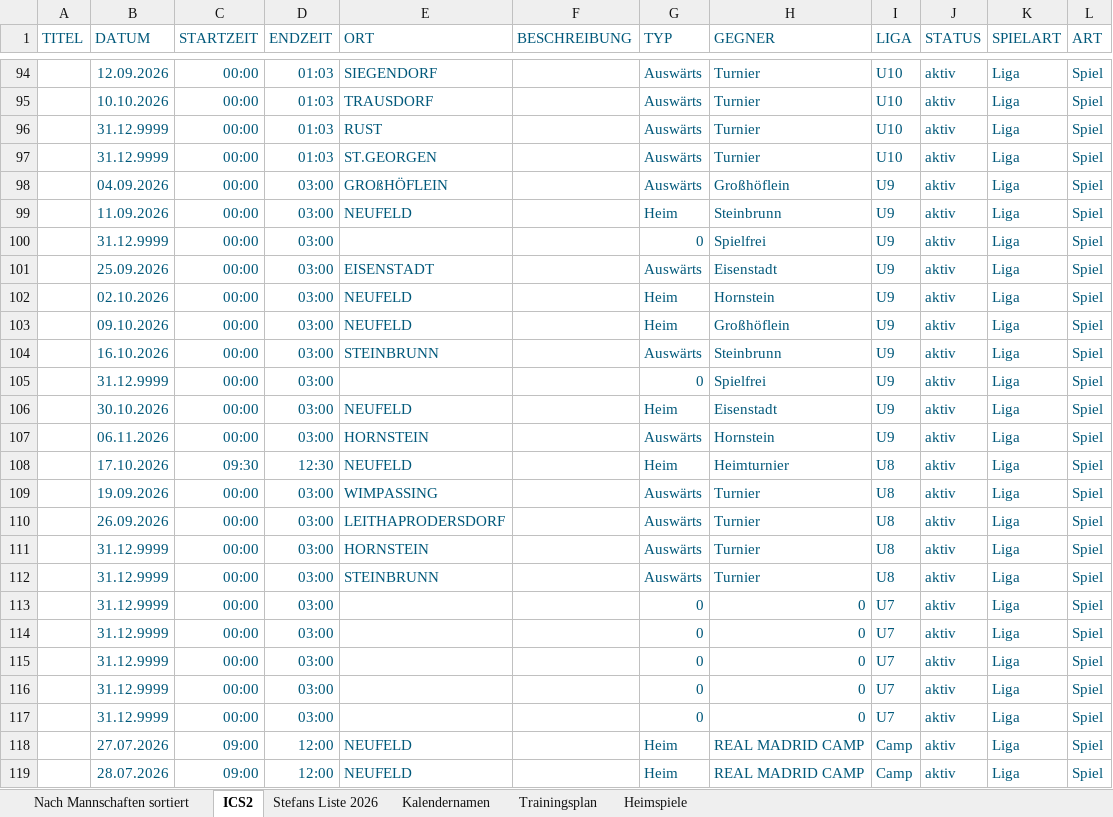
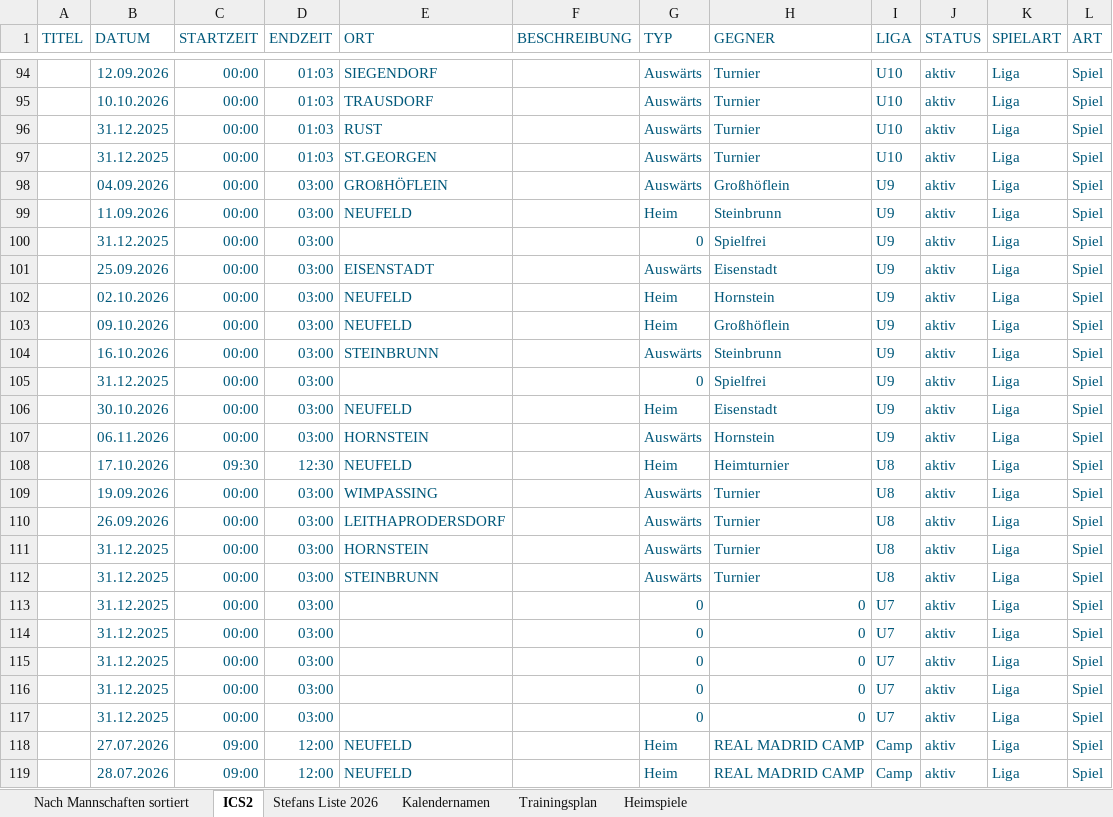
Before and after one commit to dtb-asv/asv-neufeld, an Excel workbook: Excel2/Terminefussball_2026_HerbstV1.0.xlsx, sheet ICS2, drawn as a sheet; only a part is shown, gaps mark what is left out; values as stored, in another font and other column widths than the file's, no borders; the diff names each change by its address in the sheet, - before the commit and + after, or states it on an @@ line.

```diff
--- a/Excel2/Terminefussball_2026_HerbstV1.0.xlsx (sheet ICS2)
+++ b/Excel2/Terminefussball_2026_HerbstV1.0.xlsx (sheet ICS2)
-B96:B97 (DATUM): 31.12.9999
+B96:B97 (DATUM): 31.12.2025
-B100 (DATUM): 31.12.9999
+B100 (DATUM): 31.12.2025
-B105 (DATUM): 31.12.9999
+B105 (DATUM): 31.12.2025
-B111:B117 (DATUM): 31.12.9999
+B111:B117 (DATUM): 31.12.2025
```
Also changed, not shown: sheet Stefans Liste 2026, hidden cells, 6 other files.
